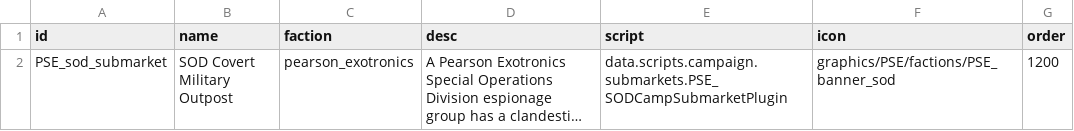
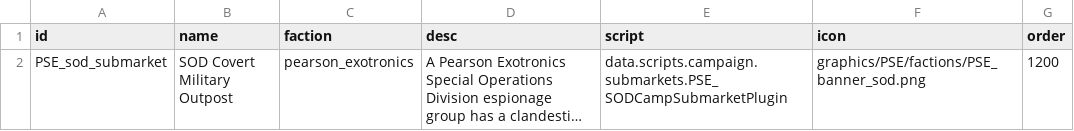
Before and after one commit to automatopaste/pearson_exotronics, a CSV file: data/campaign/submarkets.csv, drawn as a sheet; long unchanged cells end in …; the diff names each change by its address in the sheet, - before the commit and + after, or states it on an @@ line.

```diff
--- a/data/campaign/submarkets.csv
+++ b/data/campaign/submarkets.csv
-F2 (icon): graphics/PSE/factions/PSE_banner_sod
+F2 (icon): graphics/PSE/factions/PSE_banner_sod.png
```
Also changed, not shown: 1 other file.
